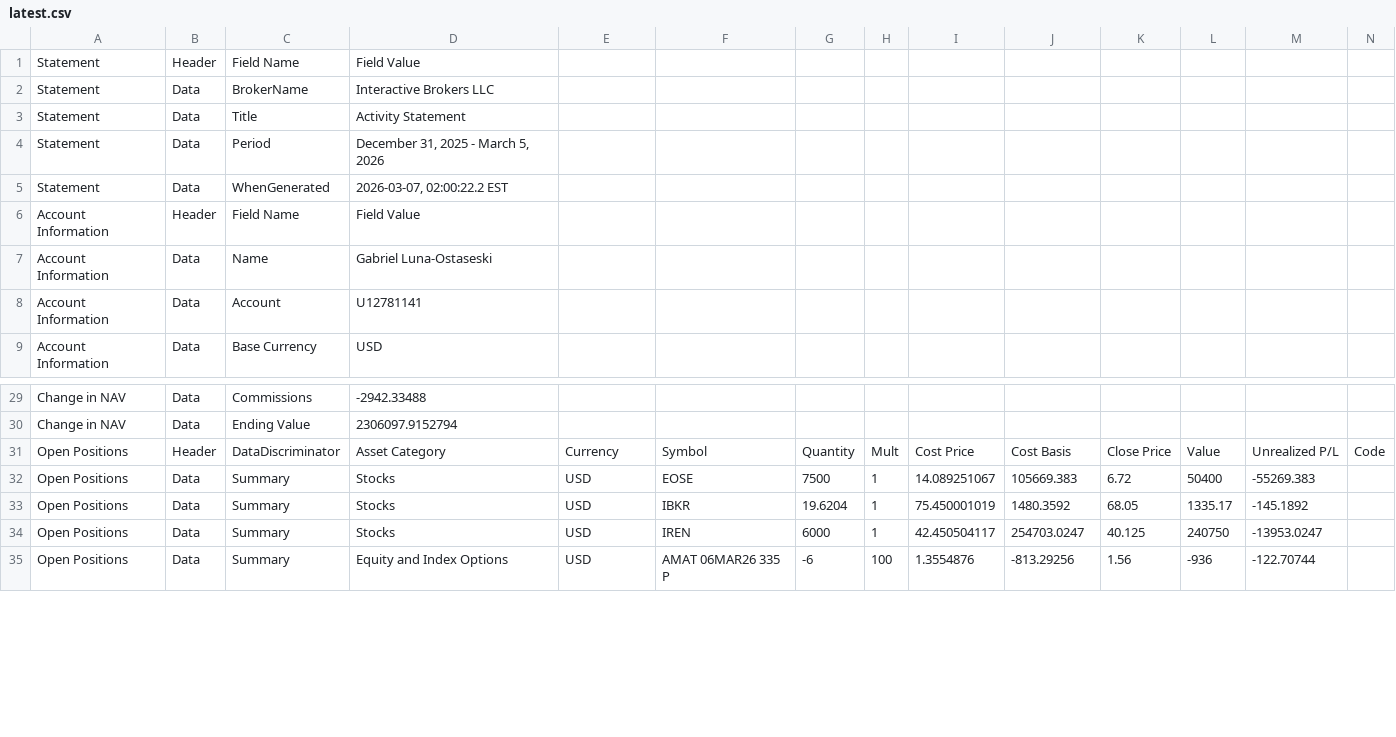
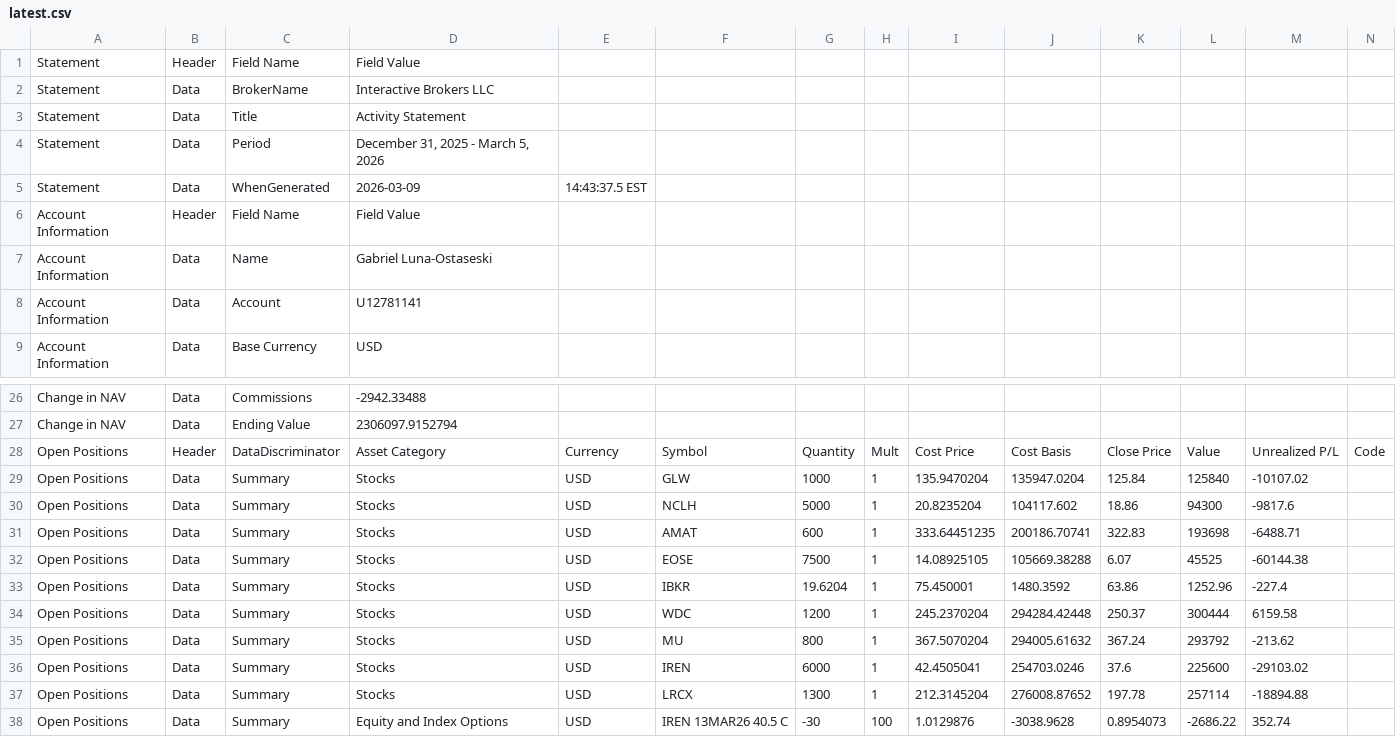
Before and after one commit to lunaman81/sentinel, a CSV file: latest.csv, drawn as a sheet; only a part is shown, gaps mark what is left out; addresses are those after the commit; rows hold the shown columns only; the diff covers the shown part only; the diff names each change by its address in the sheet, - before the commit and + after, or states it on an @@ line.

Commit message:
v2026-03-09-0743 [live] NAV=259274.00 pos=9 stocks, 9 options trades=101

```diff
--- a/latest.csv
+++ b/latest.csv
-D5: 2026-03-07, 02:00:22.2 EST
+D5: 2026-03-09
-E5: (empty)
+E5: 14:43:37.5 EST
+row 29: Open Positions | Data | Summary | Stocks | USD | GLW | 1000 | 1 | 135.9470204 | 135947.0204 | 125.84 | 125840 | -10107.02
+row 30: Open Positions | Data | Summary | Stocks | USD | NCLH | 5000 | 1 | 20.8235204 | 104117.602 | 18.86 | 94300 | -9817.6
+row 31: Open Positions | Data | Summary | Stocks | USD | AMAT | 600 | 1 | 333.64451235 | 200186.70741 | 322.83 | 193698 | -6488.71
-I32: 14.089251067
+I32: 14.08925105
-J32: 105669.383
+J32: 105669.38288
-K32: 6.72
+K32: 6.07
-L32: 50400
+L32: 45525
-M32: -55269.383
+M32: -60144.38
-I33: 75.450001019
+I33: 75.450001
-K33: 68.05
+K33: 63.86
-L33: 1335.17
+L33: 1252.96
-M33: -145.1892
+M33: -227.4
+row 34: Open Positions | Data | Summary | Stocks | USD | WDC | 1200 | 1 | 245.2370204 | 294284.42448 | 250.37 | 300444 | 6159.58
+row 35: Open Positions | Data | Summary | Stocks | USD | MU | 800 | 1 | 367.5070204 | 294005.61632 | 367.24 | 293792 | -213.62
-I36: 42.450504117
+I36: 42.4505041
-J36: 254703.0247
+J36: 254703.0246
-K36: 40.125
+K36: 37.6
-L36: 240750
+L36: 225600
-M36: -13953.0247
+M36: -29103.02
+row 37: Open Positions | Data | Summary | Stocks | USD | LRCX | 1300 | 1 | 212.3145204 | 276008.87652 | 197.78 | 257114 | -18894.88
-F38: AMAT 06MAR26 335 P
+F38: IREN 13MAR26 40.5 C
-G38: -6
+G38: -30
-I38: 1.3554876
+I38: 1.0129876
-J38: -813.29256
+J38: -3038.9628
-K38: 1.56
+K38: 0.8954073
-L38: -936
+L38: -2686.22
-M38: -122.70744
+M38: 352.74
```
Also changed, not shown: 1 added row, 3 removed rows and 62 edited cells elsewhere in this file, 1 other file.
